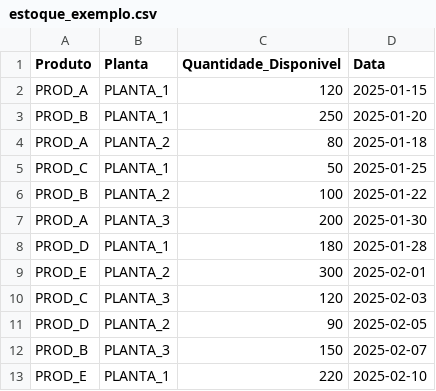
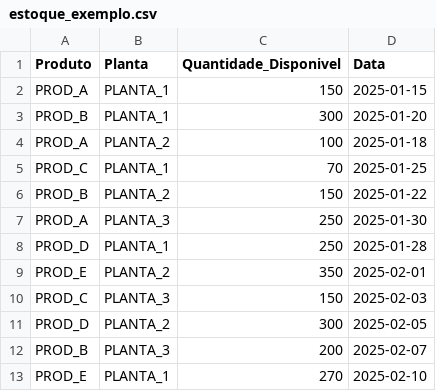
Before and after one commit to jowpereira/LOS, a CSV file: bases_exemplos/estoque_exemplo.csv, drawn as a sheet.

Commit message:
docs: expande documentação completa e valida biblioteca LOS
- Expande README.md principal (1776 linhas) com exemplos reais, benchmarks, troubleshooting, FAQ, integração CLI/solvers
- Cria documentação técnica detalhada em los/README.md (1158 linhas) com arquitetura Clean, componentes, DTOs, parsing, tradução
- Implementa 17 testes automatizados em test_validacao_los_minuciosa.py (100% sucesso)
- Corrige 7 problemas críticos nos exemplos .los e dados de entrada
- Valida capacidades, sintaxe e restrições de todos os exemplos
- Adiciona script de verificação de viabilidade check_viabilidade.py
- Atualiza memória do agente com status final do projeto
- Remove arquivos temporários e relatórios de desenvolvimento

```diff
--- a/bases_exemplos/estoque_exemplo.csv
+++ b/bases_exemplos/estoque_exemplo.csv
@@ -1,13 +1,13 @@
 Produto,Planta,Quantidade_Disponivel,Data
-PROD_A,PLANTA_1,120,2025-01-15
-PROD_B,PLANTA_1,250,2025-01-20
-PROD_A,PLANTA_2,80,2025-01-18
-PROD_C,PLANTA_1,50,2025-01-25
-PROD_B,PLANTA_2,100,2025-01-22
-PROD_A,PLANTA_3,200,2025-01-30
-PROD_D,PLANTA_1,180,2025-01-28
-PROD_E,PLANTA_2,300,2025-02-01
-PROD_C,PLANTA_3,120,2025-02-03
-PROD_D,PLANTA_2,90,2025-02-05
-PROD_B,PLANTA_3,150,2025-02-07
-PROD_E,PLANTA_1,220,2025-02-10
+PROD_A,PLANTA_1,150,2025-01-15
+PROD_B,PLANTA_1,300,2025-01-20
+PROD_A,PLANTA_2,100,2025-01-18
+PROD_C,PLANTA_1,70,2025-01-25
+PROD_B,PLANTA_2,150,2025-01-22
+PROD_A,PLANTA_3,250,2025-01-30
+PROD_D,PLANTA_1,250,2025-01-28
+PROD_E,PLANTA_2,350,2025-02-01
+PROD_C,PLANTA_3,150,2025-02-03
+PROD_D,PLANTA_2,300,2025-02-05
+PROD_B,PLANTA_3,200,2025-02-07
+PROD_E,PLANTA_1,270,2025-02-10
```
Also changed, not shown: 9 other files.
